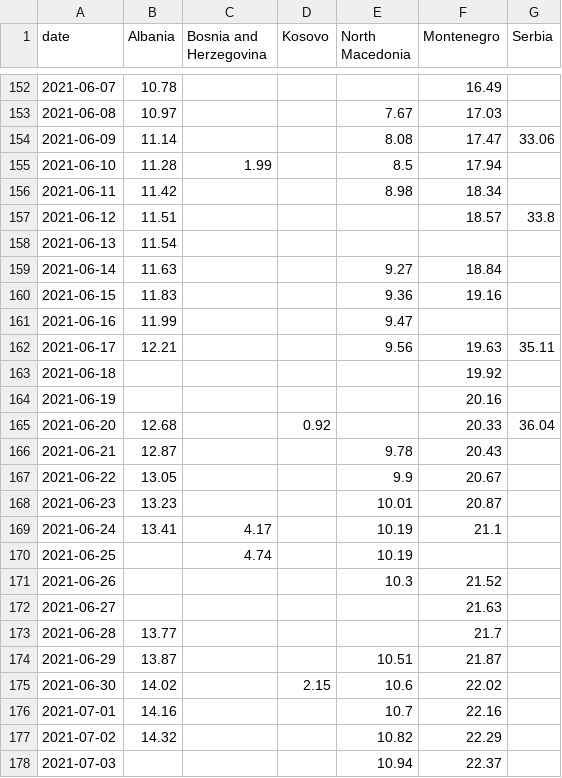
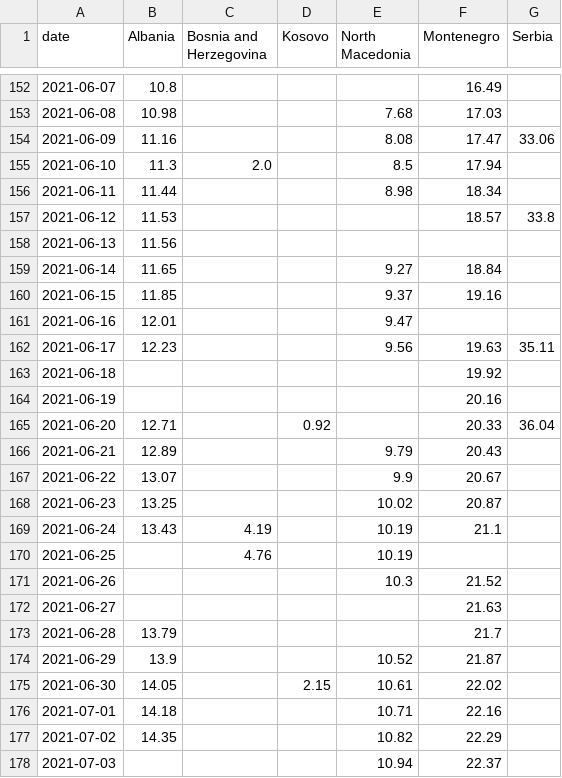
Before and after one commit to fqroldan/fqroldan.github.io, a CSV file: resources/Covid_df/vax_WB.csv, drawn as a sheet; only a part is shown, gaps mark what is left out; the diff covers the shown part only.

```diff
--- a/resources/Covid_df/vax_WB.csv
+++ b/resources/Covid_df/vax_WB.csv
@@ -152,27 +152,27 @@ date,Albania,Bosnia and Herzegovina,Kosovo,North Macedonia,Montenegro,Serbia
-2021-06-07,10.78,,,,16.49,
-2021-06-08,10.97,,,7.67,17.03,
-2021-06-09,11.14,,,8.08,17.47,33.06
-2021-06-10,11.28,1.99,,8.5,17.94,
-2021-06-11,11.42,,,8.98,18.34,
-2021-06-12,11.51,,,,18.57,33.8
-2021-06-13,11.54,,,,,
-2021-06-14,11.63,,,9.27,18.84,
-2021-06-15,11.83,,,9.36,19.16,
-2021-06-16,11.99,,,9.47,,
-2021-06-17,12.21,,,9.56,19.63,35.11
+2021-06-07,10.8,,,,16.49,
+2021-06-08,10.98,,,7.68,17.03,
+2021-06-09,11.16,,,8.08,17.47,33.06
+2021-06-10,11.3,2.0,,8.5,17.94,
+2021-06-11,11.44,,,8.98,18.34,
+2021-06-12,11.53,,,,18.57,33.8
+2021-06-13,11.56,,,,,
+2021-06-14,11.65,,,9.27,18.84,
+2021-06-15,11.85,,,9.37,19.16,
+2021-06-16,12.01,,,9.47,,
+2021-06-17,12.23,,,9.56,19.63,35.11
 2021-06-18,,,,,19.92,
 2021-06-19,,,,,20.16,
-2021-06-20,12.68,,0.92,,20.33,36.04
-2021-06-21,12.87,,,9.78,20.43,
-2021-06-22,13.05,,,9.9,20.67,
-2021-06-23,13.23,,,10.01,20.87,
-2021-06-24,13.41,4.17,,10.19,21.1,
-2021-06-25,,4.74,,10.19,,
+2021-06-20,12.71,,0.92,,20.33,36.04
+2021-06-21,12.89,,,9.79,20.43,
+2021-06-22,13.07,,,9.9,20.67,
+2021-06-23,13.25,,,10.02,20.87,
+2021-06-24,13.43,4.19,,10.19,21.1,
+2021-06-25,,4.76,,10.19,,
 2021-06-26,,,,10.3,21.52,
 2021-06-27,,,,,21.63,
-2021-06-28,13.77,,,,21.7,
-2021-06-29,13.87,,,10.51,21.87,
-2021-06-30,14.02,,2.15,10.6,22.02,
-2021-07-01,14.16,,,10.7,22.16,
-2021-07-02,14.32,,,10.82,22.29,
+2021-06-28,13.79,,,,21.7,
+2021-06-29,13.9,,,10.52,21.87,
+2021-06-30,14.05,,2.15,10.61,22.02,
+2021-07-01,14.18,,,10.71,22.16,
+2021-07-02,14.35,,,10.82,22.29,
 2021-07-03,,,,10.94,22.37,
```
Also changed, not shown: 3 added rows and 87 edited cells elsewhere in this file, resources/Covid_df/cases_WB.csv, 6 other files.
